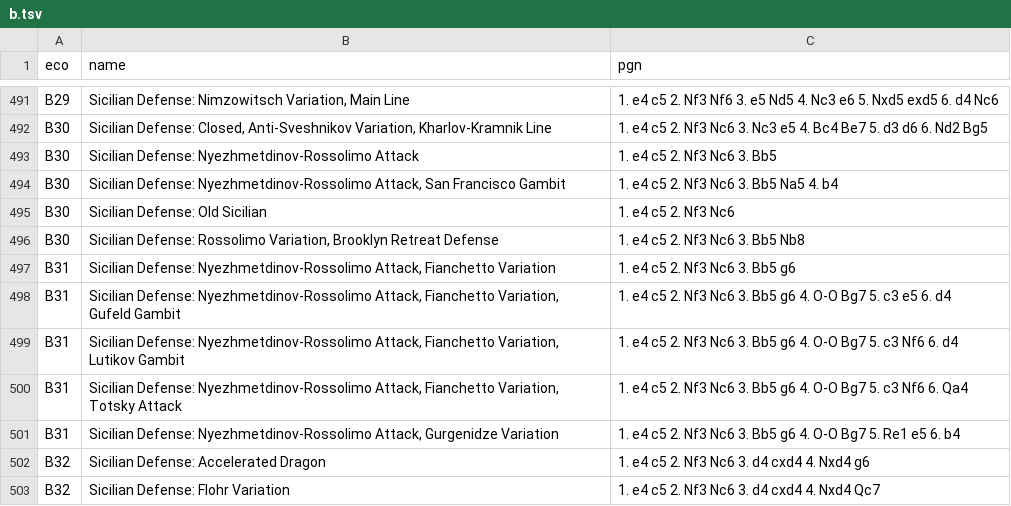
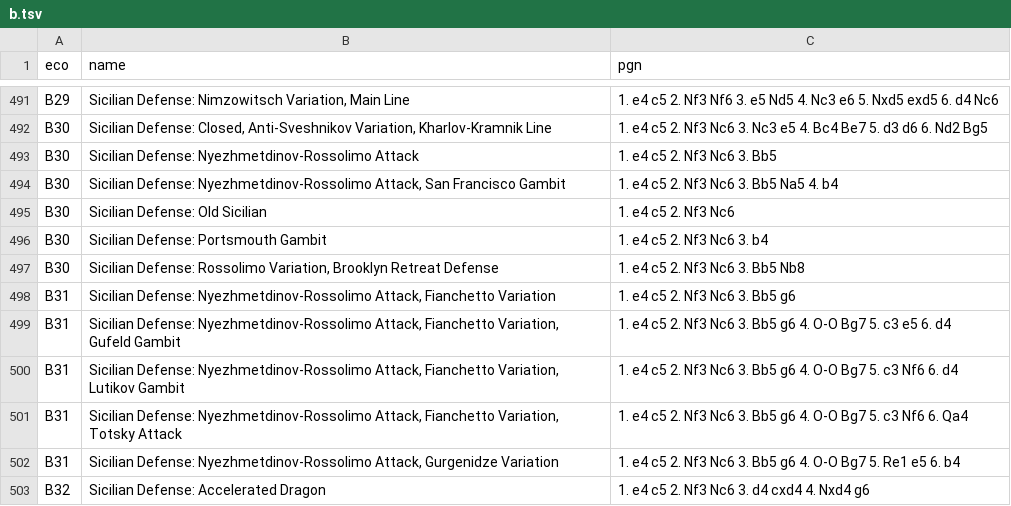
Before and after one commit to lichess-org/chess-openings, a TSV file: b.tsv, drawn as a sheet; only a part is shown, gaps mark what is left out; the shorter side is filled out with more unchanged rows; the diff names each change by its address in the sheet, - before the commit and + after, or states it on an @@ line.

Commit message:
+B30 Silician Defense: Portsmouth Gambit

```diff
--- a/b.tsv
+++ b/b.tsv
+row 496: B30 | Sicilian Defense: Portsmouth Gambit | 1. e4 c5 2. Nf3 Nc6 3. b4
```
